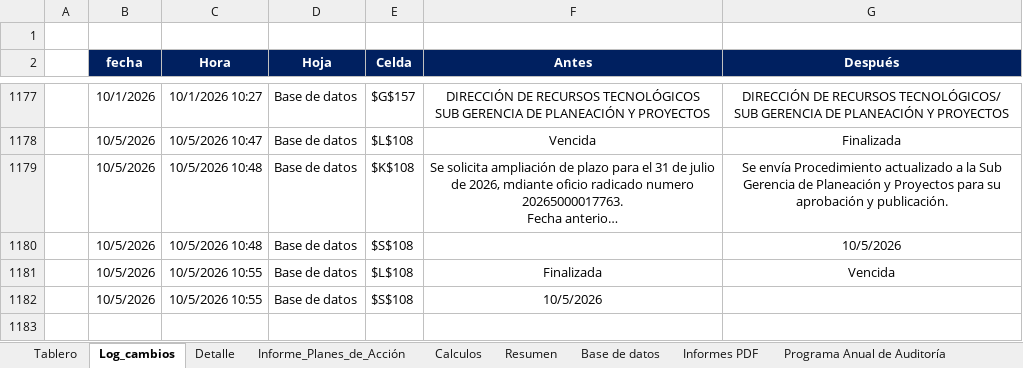
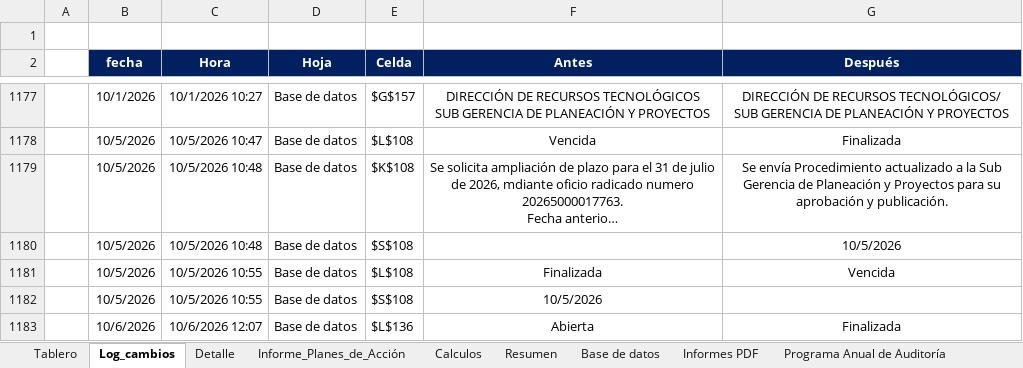
Before and after one commit to diego12vas-cmd/tableros-control, an Excel workbook: TABLERO_PA_AI.xlsm, sheet Log_cambios, drawn as a sheet; only a part is shown, gaps mark what is left out; long unchanged cells end in …; values as stored, in another font and other column widths than the file's, no borders; charts and pictures not drawn; the diff names each change by its address in the sheet, - before the commit and + after, or states it on an @@ line.

```diff
--- a/TABLERO_PA_AI.xlsm (sheet Log_cambios)
+++ b/TABLERO_PA_AI.xlsm (sheet Log_cambios)
+row 1183:  | 10/6/2026 | 10/6/2026 12:07 | Base de datos | $L$136 | Abierta | Finalizada
```
Also changed, not shown: sheet Base de datos, sheet Resumen, sheet Tablero, hidden cells.
